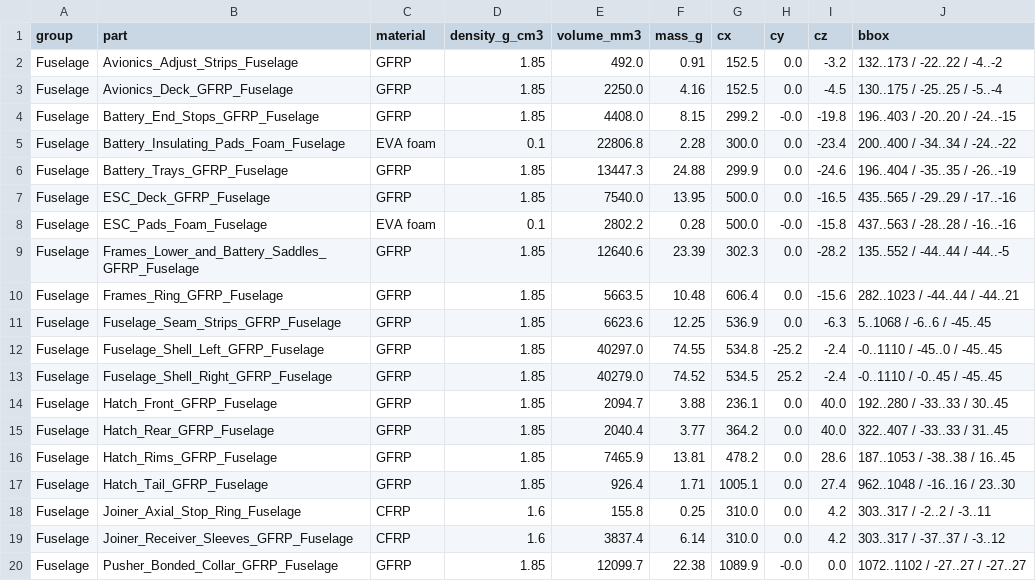
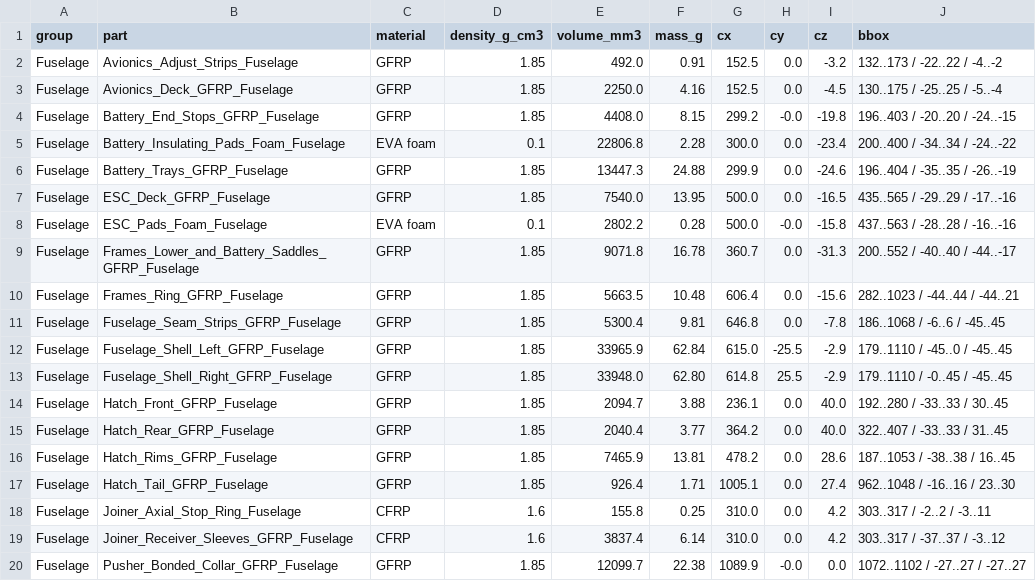
Before and after one commit to diegoargiles/rescu-structures, a CSV file: cad/r16/RescU_R16_BOM_CAD_masses.csv, drawn as a sheet; only a part is shown; the diff covers the shown part only.

```diff
--- a/cad/r16/RescU_R16_BOM_CAD_masses.csv
+++ b/cad/r16/RescU_R16_BOM_CAD_masses.csv
@@ -8,7 +8,7 @@ Fuselage,ESC_Deck_GFRP_Fuselage,GFRP,1.85,7540.0,13.95,500.0,0.0,-16.5,435..565
 Fuselage,ESC_Pads_Foam_Fuselage,EVA foam,0.1,2802.2,0.28,500.0,-0.0,-15.8,437..563 / -28..28 / -16..-16
-Fuselage,Frames_Lower_and_Battery_Saddles_GFRP_Fuselage,GFRP,1.85,12640.6,23.39,302.3,0.0,-28.2,135..552 / -44..44 / -44..-5
+Fuselage,Frames_Lower_and_Battery_Saddles_GFRP_Fuselage,GFRP,1.85,9071.8,16.78,360.7,0.0,-31.3,200..552 / -40..40 / -44..-17
 Fuselage,Frames_Ring_GFRP_Fuselage,GFRP,1.85,5663.5,10.48,606.4,0.0,-15.6,282..1023 / -44..44 / -44..21
-Fuselage,Fuselage_Seam_Strips_GFRP_Fuselage,GFRP,1.85,6623.6,12.25,536.9,0.0,-6.3,5..1068 / -6..6 / -45..45
-Fuselage,Fuselage_Shell_Left_GFRP_Fuselage,GFRP,1.85,40297.0,74.55,534.8,-25.2,-2.4,-0..1110 / -45..0 / -45..45
-Fuselage,Fuselage_Shell_Right_GFRP_Fuselage,GFRP,1.85,40279.0,74.52,534.5,25.2,-2.4,-0..1110 / -0..45 / -45..45
+Fuselage,Fuselage_Seam_Strips_GFRP_Fuselage,GFRP,1.85,5300.4,9.81,646.8,0.0,-7.8,186..1068 / -6..6 / -45..45
+Fuselage,Fuselage_Shell_Left_GFRP_Fuselage,GFRP,1.85,33965.9,62.84,615.0,-25.5,-2.9,179..1110 / -45..0 / -45..45
+Fuselage,Fuselage_Shell_Right_GFRP_Fuselage,GFRP,1.85,33948.0,62.80,614.8,25.5,-2.9,179..1110 / -0..45 / -45..45
 Fuselage,Hatch_Front_GFRP_Fuselage,GFRP,1.85,2094.7,3.88,236.1,0.0,40.0,192..280 / -33..33 / 30..45
```
Also changed, not shown: 15 added rows and 1 removed row elsewhere in this file, 40 other files.
